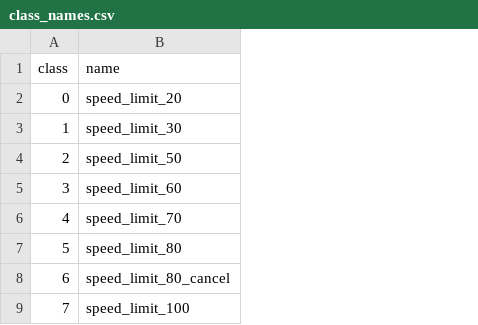
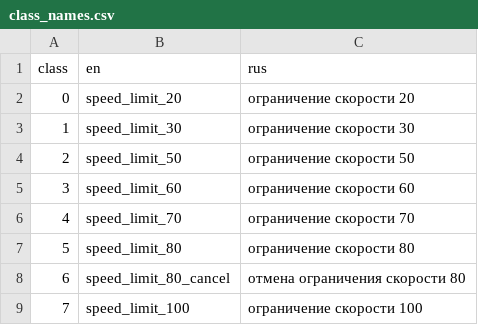
Before and after one commit to ArtyomOl/Road-sign-detector-api, a CSV file: class_names.csv, drawn as a sheet; only a part is shown; the diff names each change by its address in the sheet, - before the commit and + after, or states it on an @@ line.

```diff
--- a/class_names.csv
+++ b/class_names.csv
+column C (rus), rows 2-9: ограничение скорости 20 | ограничение скорости 30 | ограничение скорости 50 | ограничение скорости 60 | ограничение скорости 70 | ограничение скорости 80 | отмена ограничения скорости 80 | ограничение скорости 100
-B1: name
+B1: en
```
Also changed, not shown: 6 other files.
